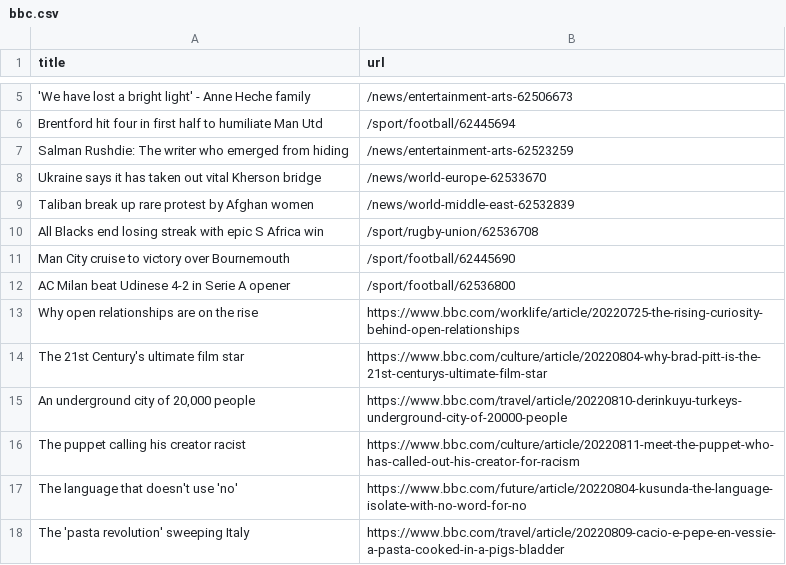
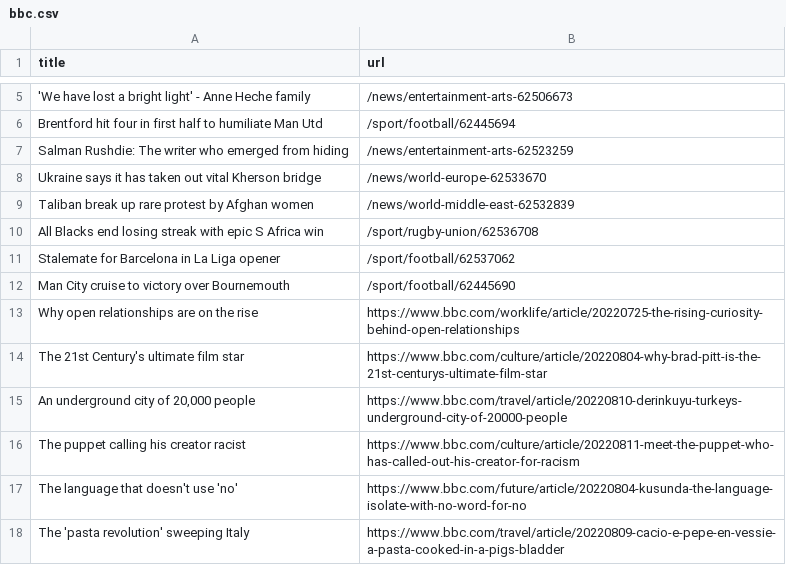
Before and after one commit to bryan-baker/automatic-scraper-bbc, a CSV file: bbc.csv, drawn as a sheet; only a part is shown, gaps mark what is left out; removed rows and columns are numbered as before the commit, all else as after; the diff names each change by its address in the sheet, - before the commit and + after, or states it on an @@ line.

```diff
--- a/bbc.csv
+++ b/bbc.csv
+row 11: Stalemate for Barcelona in La Liga opener | /sport/football/62537062
-row 12: AC Milan beat Udinese 4-2 in Serie A opener | /sport/football/62536800
```
